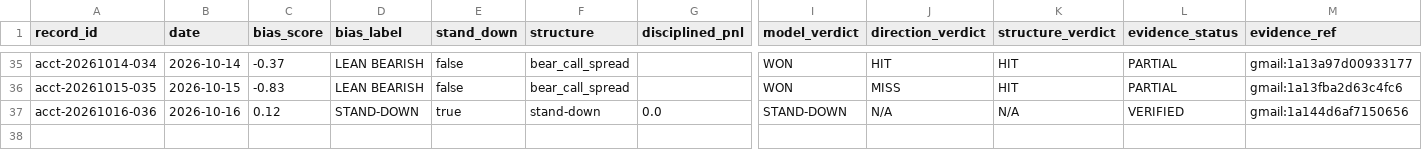
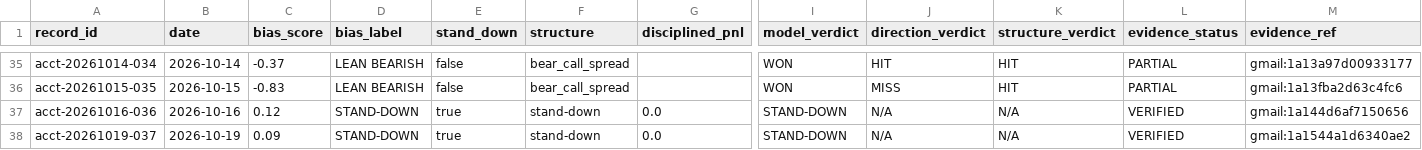
Before and after one commit to MalikAI-786/MalikAI-786-spx, a CSV file: ledger/accountability-v2.csv, drawn as a sheet; only a part is shown, gaps mark what is left out; rows hold the shown columns only; the diff names each change by its address in the sheet, - before the commit and + after, or states it on an @@ line.

```diff
--- a/ledger/accountability-v2.csv
+++ b/ledger/accountability-v2.csv
+row 38: acct-20261019-037 | 2026-10-19 | 0.09 | STAND-DOWN | true | stand-down | 0.0 | STAND-DOWN | N/A | N/A | VERIFIED | gmail:1a1544a1d6340ae2
```
Also changed, not shown: 2 other files.
